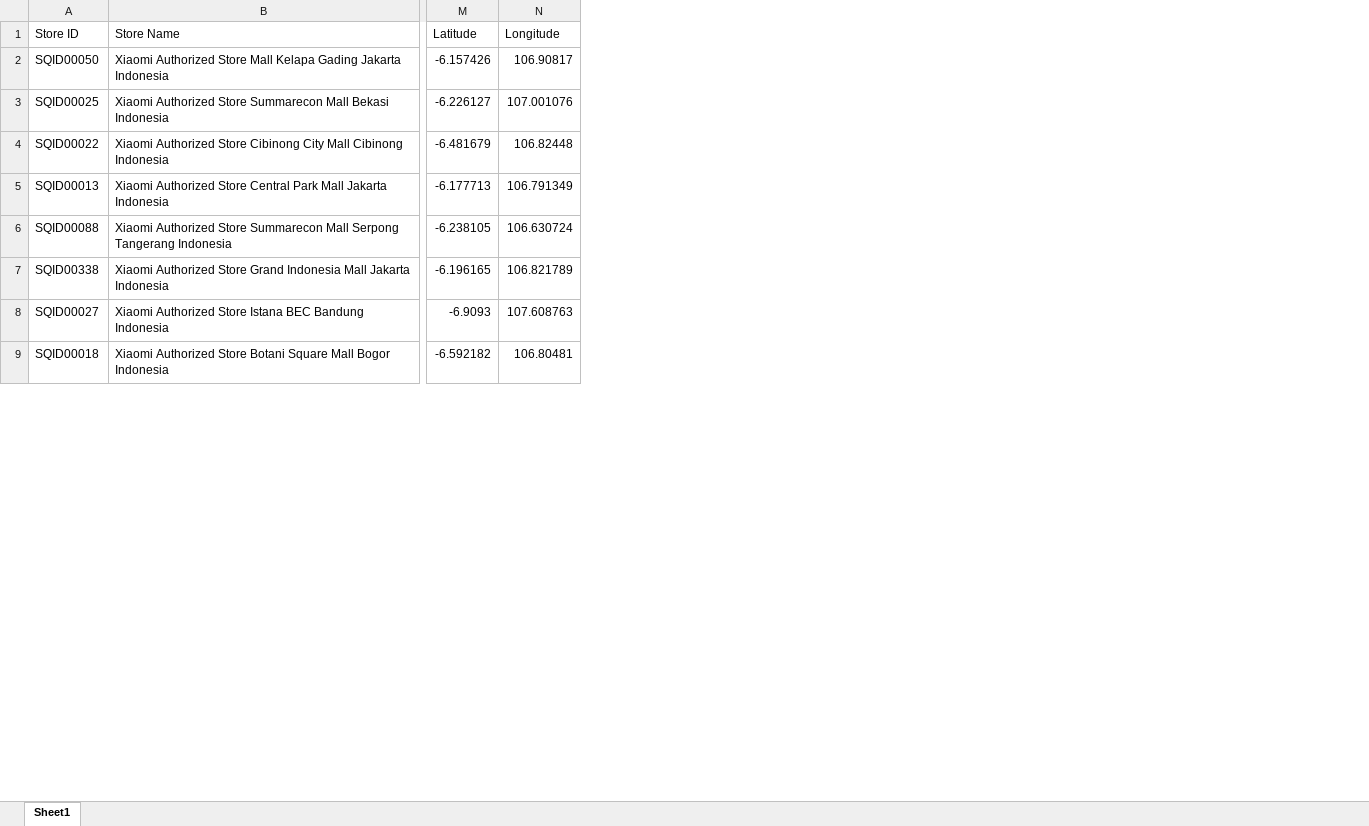
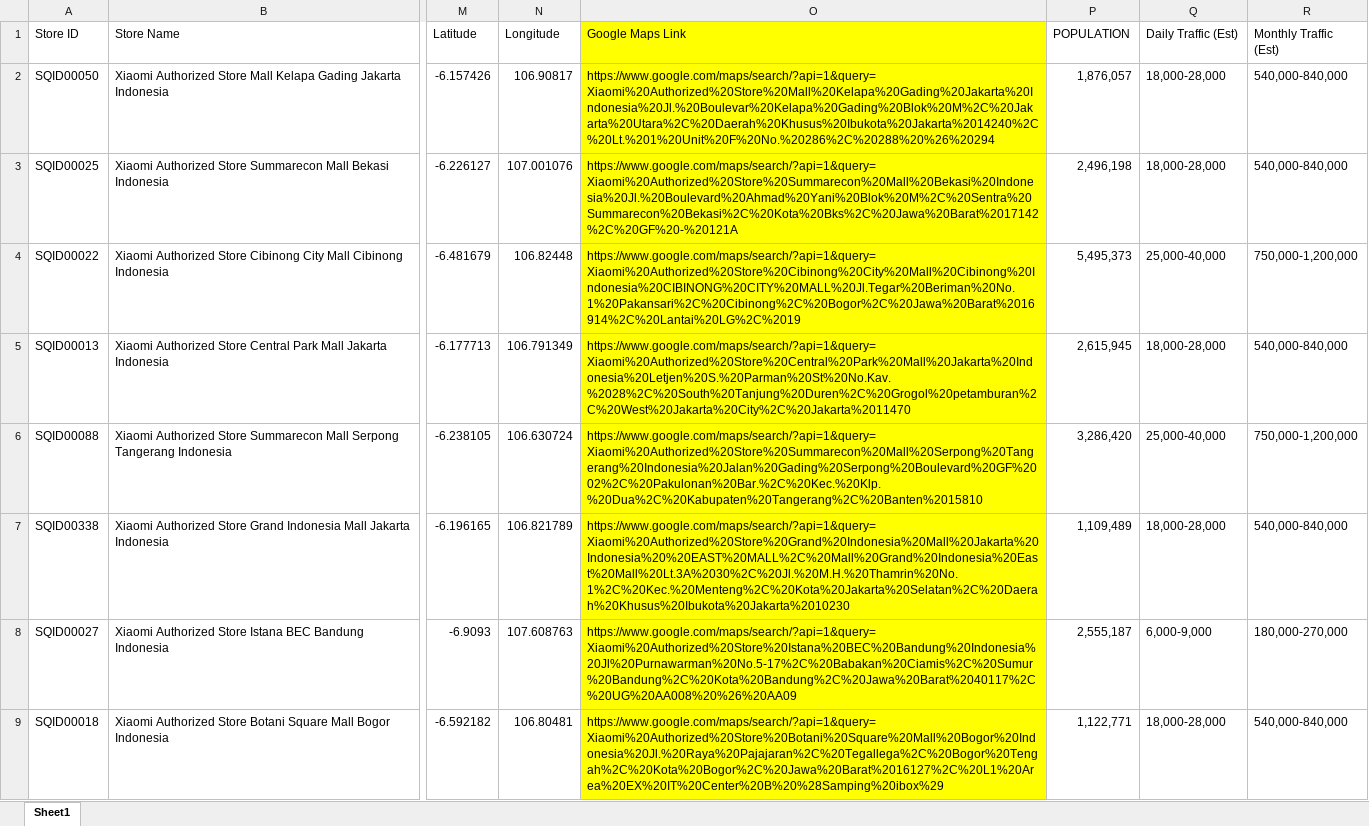
Before and after one commit to adamlubis/Xiaomi-Store-Locator, an Excel workbook: output/stores_complete.xlsx, sheet Sheet1, drawn as a sheet; only a part is shown, gaps mark what is left out; values as stored, in another font and other column widths than the file's, no borders; the diff names each change by its address in the sheet, - before the commit and + after, or states it on an @@ line.

```diff
--- a/output/stores_complete.xlsx (sheet Sheet1)
+++ b/output/stores_complete.xlsx (sheet Sheet1)
+column O (Google Maps Link), rows 2-9: https://www.google.com/maps/search/?api=1&query=Xiaomi%20Authorized%20Store%20Mall%20Kelapa%20Gading%20Jakarta%20Indonesia%20Jl.%20Boulevar%20Kelapa%20Gading%20Blok%20M%2C%20Jakarta%20Utara%2C%20Daerah%20Khusus%20Ibukota%20Jakarta%2014240%2C%20Lt.%201%20Unit%20F%20No.%20286%2C%20288%20%26%20294 | https://www.google.com/maps/search/?api=1&query=Xiaomi%20Authorized%20Store%20Summarecon%20Mall%20Bekasi%20Indonesia%20Jl.%20Boulevard%20Ahmad%20Yani%20Blok%20M%2C%20Sentra%20Summarecon%20Bekasi%2C%20Kota%20Bks%2C%20Jawa%20Barat%2017142%2C%20GF%20-%20121A | https://www.google.com/maps/search/?api=1&query=Xiaomi%20Authorized%20Store%20Cibinong%20City%20Mall%20Cibinong%20Indonesia%20CIBINONG%20CITY%20MALL%20Jl.Tegar%20Beriman%20No.1%20Pakansari%2C%20Cibinong%2C%20Bogor%2C%20Jawa%20Barat%2016914%2C%20Lantai%20LG%2C%2019 | https://www.google.com/maps/search/?api=1&query=Xiaomi%20Authorized%20Store%20Central%20Park%20Mall%20Jakarta%20Indonesia%20Letjen%20S.%20Parman%20St%20No.Kav.%2028%2C%20South%20Tanjung%20Duren%2C%20Grogol%20petamburan%2C%20West%20Jakarta%20City%2C%20Jakarta%2011470 | https://www.google.com/maps/search/?api=1&query=Xiaomi%20Authorized%20Store%20Summarecon%20Mall%20Serpong%20Tangerang%20Indonesia%20Jalan%20Gading%20Serpong%20Boulevard%20GF%2002%2C%20Pakulonan%20Bar.%2C%20Kec.%20Klp.%20Dua%2C%20Kabupaten%20Tangerang%2C%20Banten%2015810 | https://www.google.com/maps/search/?api=1&query=Xiaomi%20Authorized%20Store%20Grand%20Indonesia%20Mall%20Jakarta%20Indonesia%20%20EAST%20MALL%2C%20Mall%20Grand%20Indonesia%20East%20Mall%20Lt.3A%2030%2C%20Jl.%20M.H.%20Thamrin%20No.1%2C%20Kec.%20Menteng%2C%20Kota%20Jakarta%20Selatan%2C%20Daerah%20Khusus%20Ibukota%20Jakarta%2010230 | https://www.google.com/maps/search/?api=1&query=Xiaomi%20Authorized%20Store%20Istana%20BEC%20Bandung%20Indonesia%20Jl%20Purnawarman%20No.5-17%2C%20Babakan%20Ciamis%2C%20Sumur%20Bandung%2C%20Kota%20Bandung%2C%20Jawa%20Barat%2040117%2C%20UG%20AA008%20%26%20AA09 | https://www.google.com/maps/search/?api=1&query=Xiaomi%20Authorized%20Store%20Botani%20Square%20Mall%20Bogor%20Indonesia%20Jl.%20Raya%20Pajajaran%2C%20Tegallega%2C%20Bogor%20Tengah%2C%20Kota%20Bogor%2C%20Jawa%20Barat%2016127%2C%20L1%20Area%20EX%20IT%20Center%20B%20%28Samping%20ibox%29
+column P (POPULATION), rows 2-9: 1,876,057 | 2,496,198 | 5,495,373 | 2,615,945 | 3,286,420 | 1,109,489 | 2,555,187 | 1,122,771
+column Q (Daily Traffic (Est)), rows 2-9: 18,000-28,000 | 18,000-28,000 | 25,000-40,000 | 18,000-28,000 | 25,000-40,000 | 18,000-28,000 | 6,000-9,000 | 18,000-28,000
+column R (Monthly Traffic (Est)), rows 2-9: 540,000-840,000 | 540,000-840,000 | 750,000-1,200,000 | 540,000-840,000 | 750,000-1,200,000 | 540,000-840,000 | 180,000-270,000 | 540,000-840,000
```
Also changed, not shown: output/mall candidate_complete.xlsx, 2 other files.
